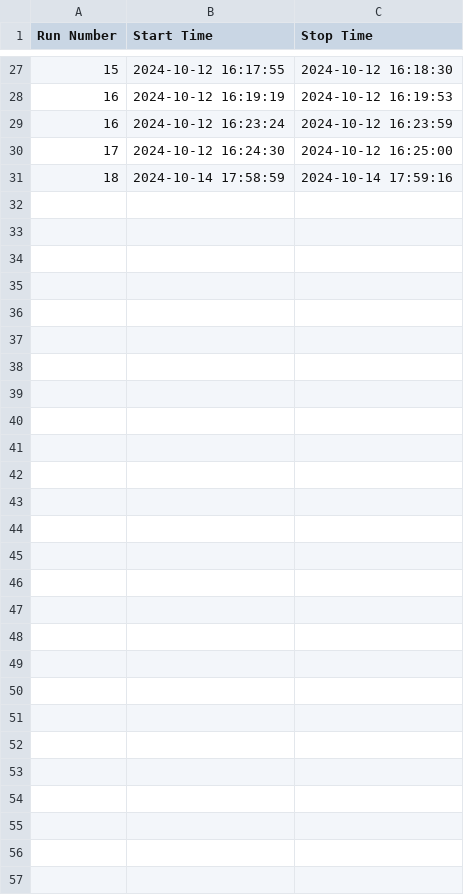
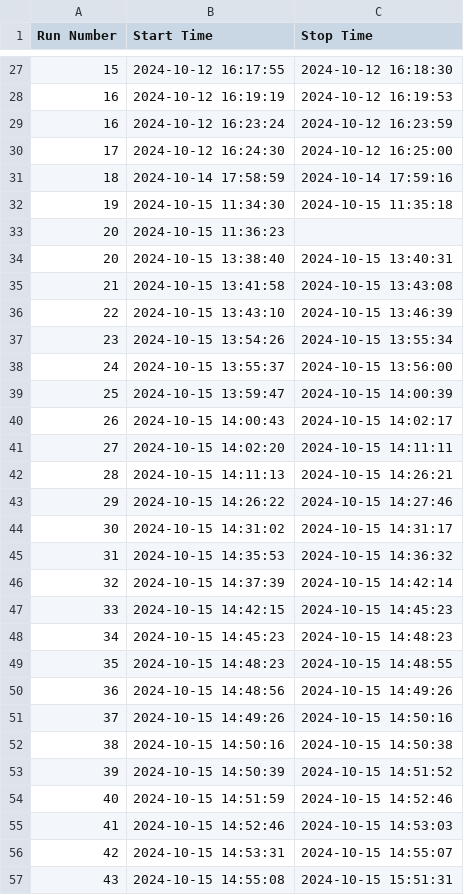
Before and after one commit to skowrons94/WebDAQ, a CSV file: server/logbook.csv, drawn as a sheet; only a part is shown, gaps mark what is left out; the diff names each change by its address in the sheet, - before the commit and + after, or states it on an @@ line.

```diff
--- a/server/logbook.csv
+++ b/server/logbook.csv
+row 32: 19 | 2024-10-15 11:34:30 | 2024-10-15 11:35:18
+row 33: 20 | 2024-10-15 11:36:23
+row 34: 20 | 2024-10-15 13:38:40 | 2024-10-15 13:40:31
+row 35: 21 | 2024-10-15 13:41:58 | 2024-10-15 13:43:08
+row 36: 22 | 2024-10-15 13:43:10 | 2024-10-15 13:46:39
+row 37: 23 | 2024-10-15 13:54:26 | 2024-10-15 13:55:34
+row 38: 24 | 2024-10-15 13:55:37 | 2024-10-15 13:56:00
+row 39: 25 | 2024-10-15 13:59:47 | 2024-10-15 14:00:39
+row 40: 26 | 2024-10-15 14:00:43 | 2024-10-15 14:02:17
+row 41: 27 | 2024-10-15 14:02:20 | 2024-10-15 14:11:11
+row 42: 28 | 2024-10-15 14:11:13 | 2024-10-15 14:26:21
+row 43: 29 | 2024-10-15 14:26:22 | 2024-10-15 14:27:46
+row 44: 30 | 2024-10-15 14:31:02 | 2024-10-15 14:31:17
+row 45: 31 | 2024-10-15 14:35:53 | 2024-10-15 14:36:32
+row 46: 32 | 2024-10-15 14:37:39 | 2024-10-15 14:42:14
+row 47: 33 | 2024-10-15 14:42:15 | 2024-10-15 14:45:23
+row 48: 34 | 2024-10-15 14:45:23 | 2024-10-15 14:48:23
+row 49: 35 | 2024-10-15 14:48:23 | 2024-10-15 14:48:55
+row 50: 36 | 2024-10-15 14:48:56 | 2024-10-15 14:49:26
+row 51: 37 | 2024-10-15 14:49:26 | 2024-10-15 14:50:16
+row 52: 38 | 2024-10-15 14:50:16 | 2024-10-15 14:50:38
+row 53: 39 | 2024-10-15 14:50:39 | 2024-10-15 14:51:52
+row 54: 40 | 2024-10-15 14:51:59 | 2024-10-15 14:52:46
+row 55: 41 | 2024-10-15 14:52:46 | 2024-10-15 14:53:03
+row 56: 42 | 2024-10-15 14:53:31 | 2024-10-15 14:55:07
+row 57: 43 | 2024-10-15 14:55:08 | 2024-10-15 15:51:31
```
Also changed, not shown: 2 other files.
